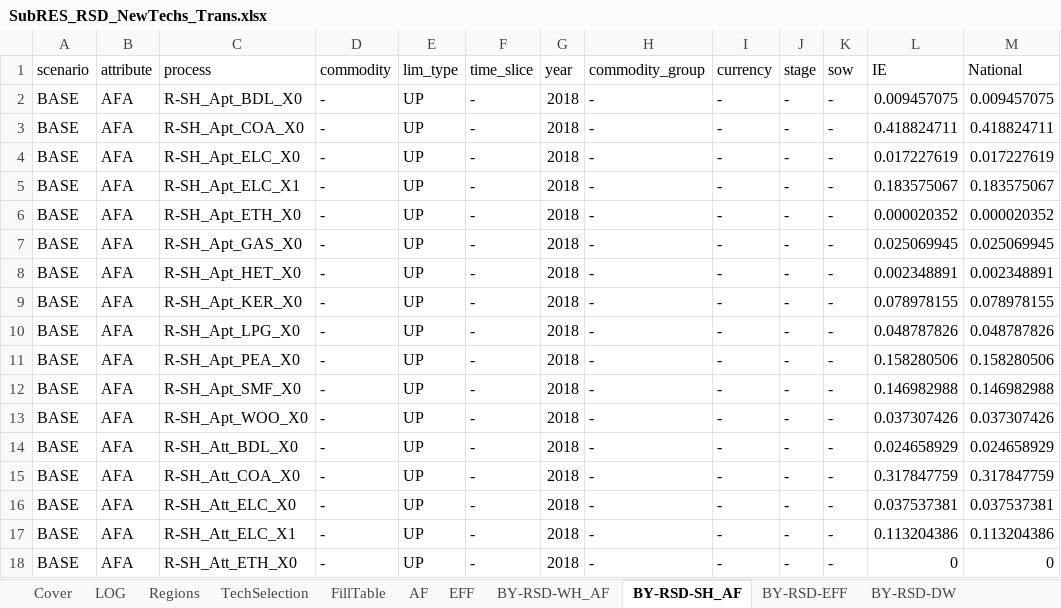
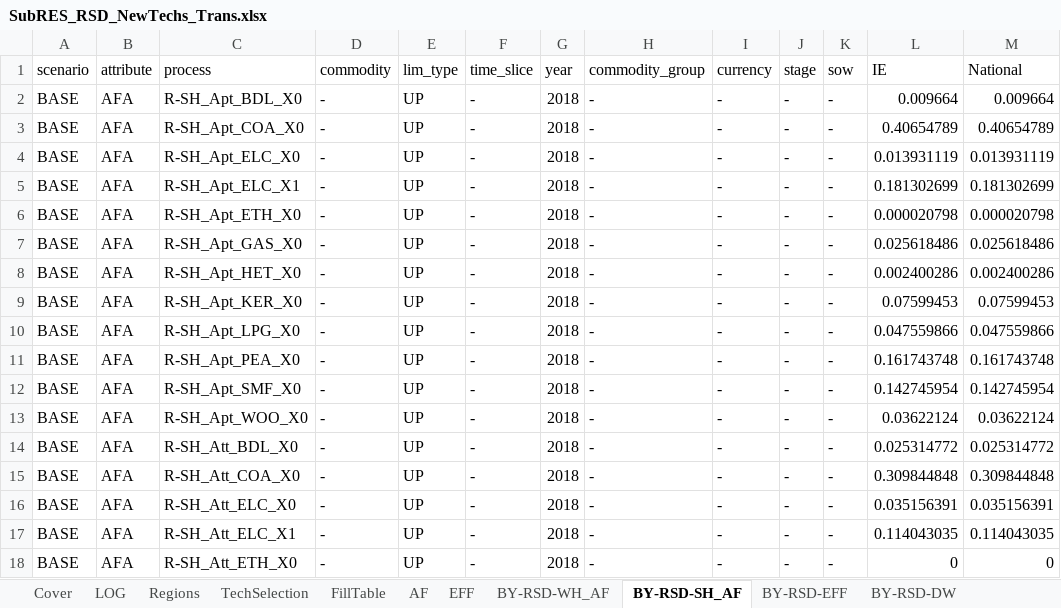
Before and after one commit to ColumbiaUEnergy/times-ireland-model, an Excel workbook: SubRES_TMPL/SubRES_RSD_NewTechs_Trans.xlsx, sheet BY-RSD-SH_AF, drawn as a sheet; only a part is shown; values as stored, in another font and other column widths than the file's, no borders; the diff covers the shown part only; the diff names each change by its address in the sheet, - before the commit and + after, or states it on an @@ line.

```diff
--- a/SubRES_TMPL/SubRES_RSD_NewTechs_Trans.xlsx (sheet BY-RSD-SH_AF)
+++ b/SubRES_TMPL/SubRES_RSD_NewTechs_Trans.xlsx (sheet BY-RSD-SH_AF)
-L2 (IE): 0.009457075
+L2 (IE): 0.009664
-M2 (National): 0.009457075
+M2 (National): 0.009664
-L3 (IE): 0.418824711
+L3 (IE): 0.40654789
-M3 (National): 0.418824711
+M3 (National): 0.40654789
-L4 (IE): 0.017227619
+L4 (IE): 0.013931119
-M4 (National): 0.017227619
+M4 (National): 0.013931119
-L5 (IE): 0.183575067
+L5 (IE): 0.181302699
-M5 (National): 0.183575067
+M5 (National): 0.181302699
-L6 (IE): 0.000020352
+L6 (IE): 0.000020798
-M6 (National): 0.000020352
+M6 (National): 0.000020798
-L7 (IE): 0.025069945
+L7 (IE): 0.025618486
-M7 (National): 0.025069945
+M7 (National): 0.025618486
-L8 (IE): 0.002348891
+L8 (IE): 0.002400286
-M8 (National): 0.002348891
+M8 (National): 0.002400286
-L9 (IE): 0.078978155
+L9 (IE): 0.07599453
-M9 (National): 0.078978155
+M9 (National): 0.07599453
-L10 (IE): 0.048787826
+L10 (IE): 0.047559866
-M10 (National): 0.048787826
+M10 (National): 0.047559866
-L11 (IE): 0.158280506
+L11 (IE): 0.161743748
-M11 (National): 0.158280506
+M11 (National): 0.161743748
-L12 (IE): 0.146982988
+L12 (IE): 0.142745954
-M12 (National): 0.146982988
+M12 (National): 0.142745954
-L13 (IE): 0.037307426
+L13 (IE): 0.03622124
-M13 (National): 0.037307426
+M13 (National): 0.03622124
-L14 (IE): 0.024658929
+L14 (IE): 0.025314772
-M14 (National): 0.024658929
+M14 (National): 0.025314772
-L15 (IE): 0.317847759
+L15 (IE): 0.309844848
-M15 (National): 0.317847759
+M15 (National): 0.309844848
-L16 (IE): 0.037537381
+L16 (IE): 0.035156391
-M16 (National): 0.037537381
+M16 (National): 0.035156391
-L17 (IE): 0.113204386
+L17 (IE): 0.114043035
-M17 (National): 0.113204386
+M17 (National): 0.114043035
```
Also changed, not shown: 34 edited cells elsewhere in this sheet, sheet BY-RSD-WH_AF, sheet AF, sheet BY-RSD-PF, sheet BY-RSD-CK, sheet BY-RSD-LT, sheet BY-RSD-OE, 1 more sheet, formulas that keep their value.
